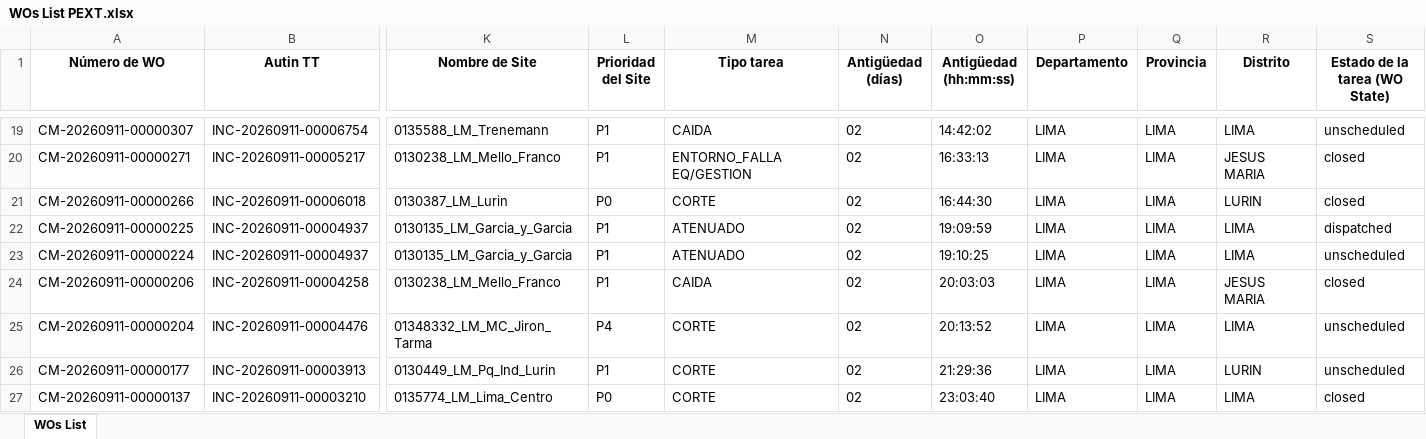
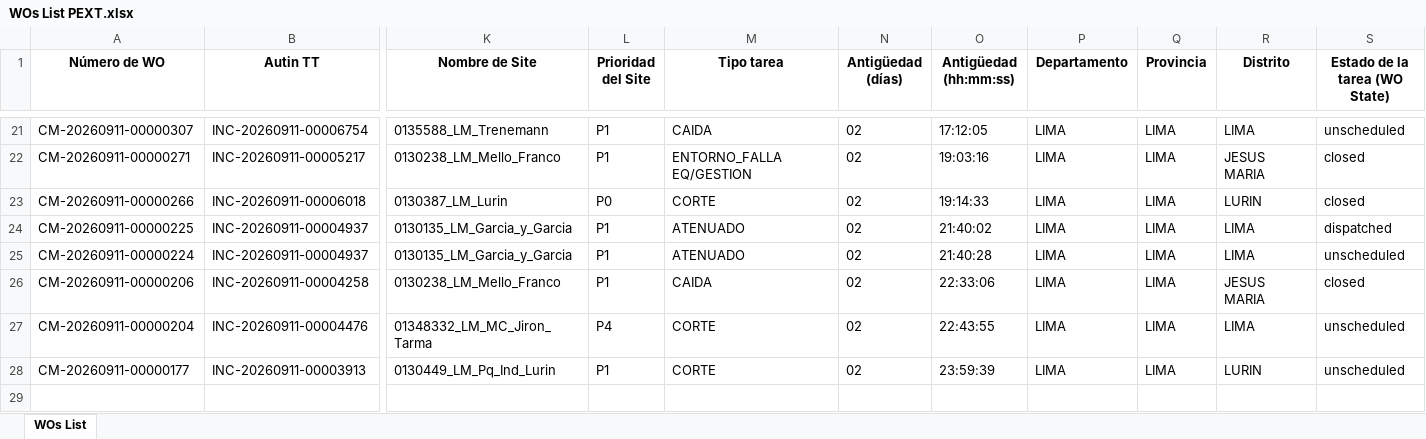
Before and after one commit to hanzpierre-zhan/Nucleus, an Excel workbook: scripts/WOs List PEXT.xlsx, sheet WOs List, drawn as a sheet; only a part is shown, gaps mark what is left out; values as stored, in another font and other column widths than the file's, no borders; removed rows and columns are numbered as before the commit, all else as after; rows hold the shown columns only; the diff covers the shown part only; the diff names each change by its address in the sheet, - before the commit and + after, or states it on an @@ line.

```diff
--- a/scripts/WOs List PEXT.xlsx (sheet WOs List)
+++ b/scripts/WOs List PEXT.xlsx (sheet WOs List)
-O21 (Antigüedad (hh:mm:ss)): 14:42:02
+O21 (Antigüedad (hh:mm:ss)): 17:12:05
-O22 (Antigüedad (hh:mm:ss)): 16:33:13
+O22 (Antigüedad (hh:mm:ss)): 19:03:16
-O23 (Antigüedad (hh:mm:ss)): 16:44:30
+O23 (Antigüedad (hh:mm:ss)): 19:14:33
-O24 (Antigüedad (hh:mm:ss)): 19:09:59
+O24 (Antigüedad (hh:mm:ss)): 21:40:02
-O25 (Antigüedad (hh:mm:ss)): 19:10:25
+O25 (Antigüedad (hh:mm:ss)): 21:40:28
-O26 (Antigüedad (hh:mm:ss)): 20:03:03
+O26 (Antigüedad (hh:mm:ss)): 22:33:06
-O27 (Antigüedad (hh:mm:ss)): 20:13:52
+O27 (Antigüedad (hh:mm:ss)): 22:43:55
-O28 (Antigüedad (hh:mm:ss)): 21:29:36
+O28 (Antigüedad (hh:mm:ss)): 23:59:39
-row 27: CM-20260911-00000137 | INC-20260911-00003210 | 0135774_LM_Lima_Centro | P0 | CORTE | 02 | 23:03:40 | LIMA | LIMA | LIMA | closed
```
Also changed, not shown: 2 added rows and 30 edited cells elsewhere in this sheet, scripts/WOs List FLM.xlsx, 6 other files.
